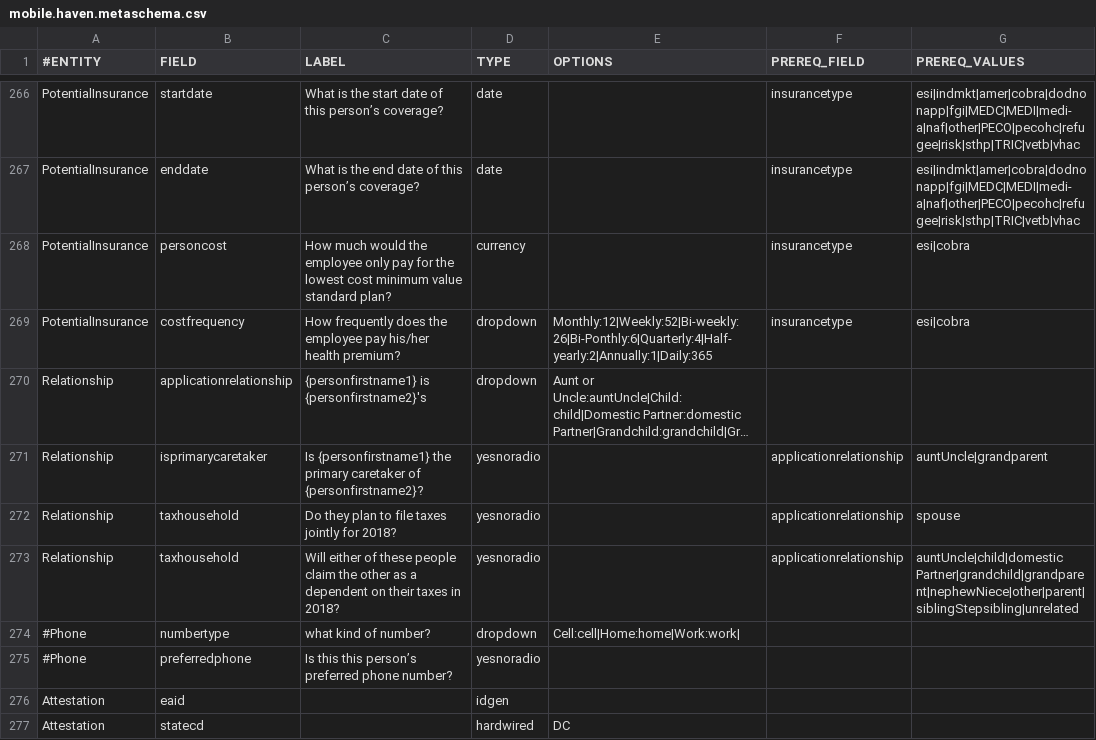
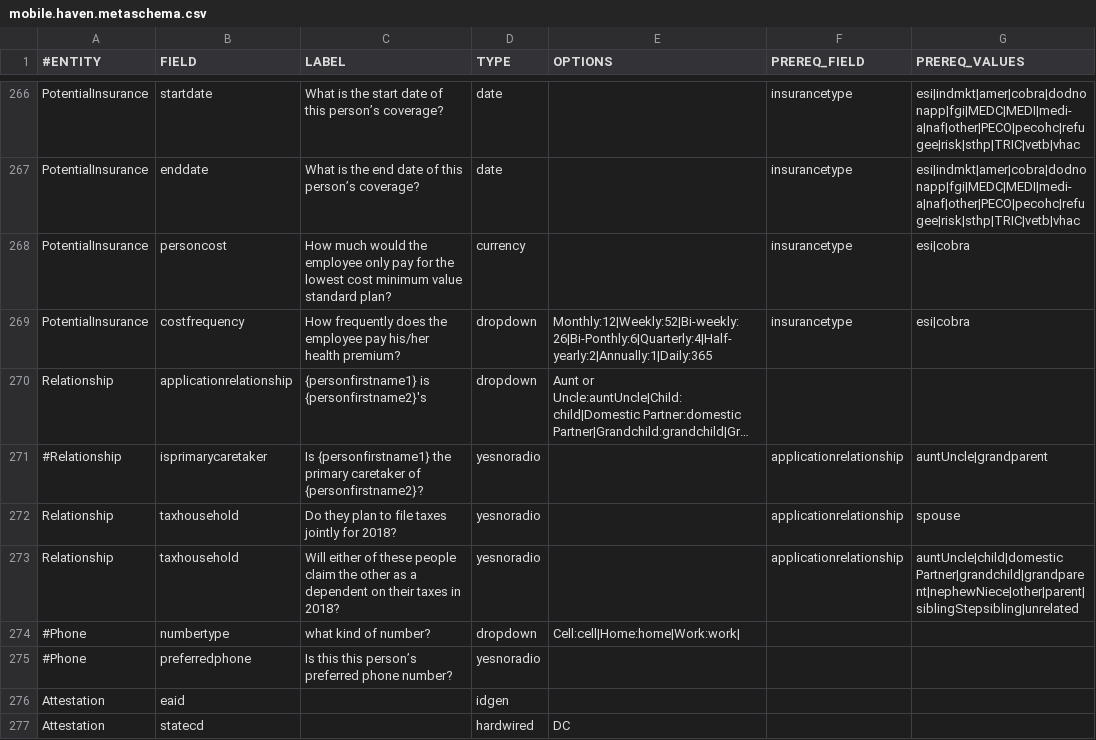
Before and after one commit to dchealthlink/HBX-mobile-app-APIs, a CSV file: schema/mobile.haven.metaschema.csv, drawn as a sheet; only a part is shown, gaps mark what is left out; long unchanged cells end in …; the diff names each change by its address in the sheet, - before the commit and + after, or states it on an @@ line.

Commit message:
removed caretaker field for testing

```diff
--- a/schema/mobile.haven.metaschema.csv
+++ b/schema/mobile.haven.metaschema.csv
-A271 (#ENTITY): Relationship
+A271 (#ENTITY): #Relationship
```
Also changed, not shown: 1 other file.
